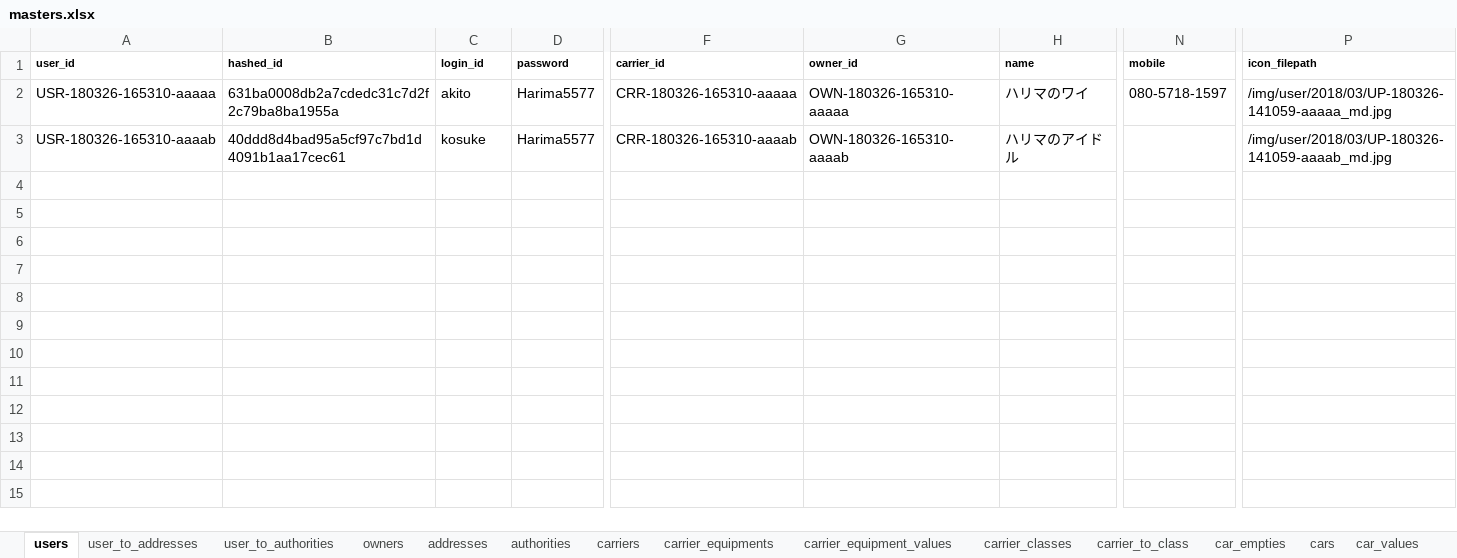
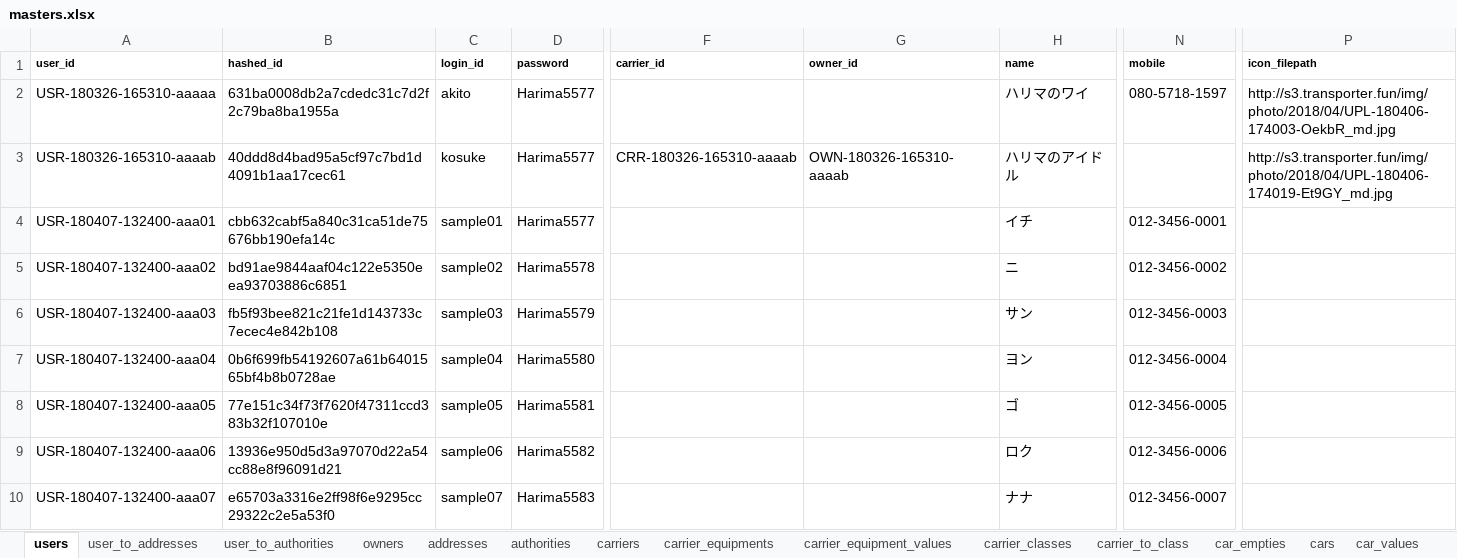
Before and after one commit to Akito-K/www.transporter.fun, an Excel workbook: root/laravel/database/seeds/masters.xlsx, sheet users, drawn as a sheet; only a part is shown, gaps mark what is left out; values as stored, in another font and other column widths than the file's, no borders; conditional formats not drawn; rows hold the shown columns only; the diff covers the shown part only; the diff names each change by its address in the sheet, - before the commit and + after, or states it on an @@ line.

```diff
--- a/root/laravel/database/seeds/masters.xlsx (sheet users)
+++ b/root/laravel/database/seeds/masters.xlsx (sheet users)
-F2 (carrier_id): CRR-180326-165310-aaaaa
+F2 (carrier_id): (empty)
-G2 (owner_id): OWN-180326-165310-aaaaa
+G2 (owner_id): (empty)
-P2 (icon_filepath): /img/user/2018/03/UP-180326-141059-aaaaa_md.jpg
+P2 (icon_filepath): http://s3.transporter.fun/img/photo/2018/04/UPL-180406-174003-OekbR_md.jpg
-P3 (icon_filepath): /img/user/2018/03/UP-180326-141059-aaaab_md.jpg
+P3 (icon_filepath): http://s3.transporter.fun/img/photo/2018/04/UPL-180406-174019-Et9GY_md.jpg
+row 4: USR-180407-132400-aaa01 | cbb632cabf5a840c31ca51de75676bb190efa14c | sample01 | Harima5577 |  |  | イチ | 012-3456-0001
+row 5: USR-180407-132400-aaa02 | bd91ae9844aaf04c122e5350eea93703886c6851 | sample02 | Harima5578 |  |  | ニ | 012-3456-0002
+row 6: USR-180407-132400-aaa03 | fb5f93bee821c21fe1d143733c7ecec4e842b108 | sample03 | Harima5579 |  |  | サン | 012-3456-0003
+row 7: USR-180407-132400-aaa04 | 0b6f699fb54192607a61b6401565bf4b8b0728ae | sample04 | Harima5580 |  |  | ヨン | 012-3456-0004
+row 8: USR-180407-132400-aaa05 | 77e151c34f73f7620f47311ccd383b32f107010e | sample05 | Harima5581 |  |  | ゴ | 012-3456-0005
+row 9: USR-180407-132400-aaa06 | 13936e950d5d3a97070d22a54cc88e8f96091d21 | sample06 | Harima5582 |  |  | ロク | 012-3456-0006
+row 10: USR-180407-132400-aaa07 | e65703a3316e2ff98f6e9295cc29322c2e5a53f0 | sample07 | Harima5583 |  |  | ナナ | 012-3456-0007
```
Also changed, not shown: 9 added rows elsewhere in this sheet, root/datas/ER.xlsx, 33 other files.
